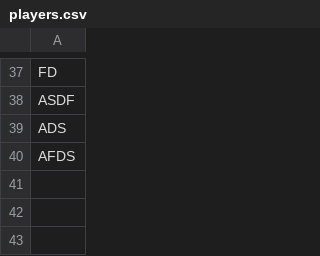
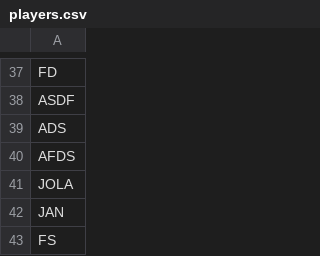
Before and after one commit to Szymon-Der/My_Projects, a CSV file: build/Desktop_Qt_6_8_2_MinGW_64_bit-Debug/csv/players.csv, drawn as a sheet; only a part is shown, gaps mark what is left out; the diff names each change by its address in the sheet, - before the commit and + after, or states it on an @@ line.

```diff
--- a/build/Desktop_Qt_6_8_2_MinGW_64_bit-Debug/csv/players.csv
+++ b/build/Desktop_Qt_6_8_2_MinGW_64_bit-Debug/csv/players.csv
+row 41: JOLA
+row 42: JAN
+row 43: FS
```
Also changed, not shown: 5 other files.
